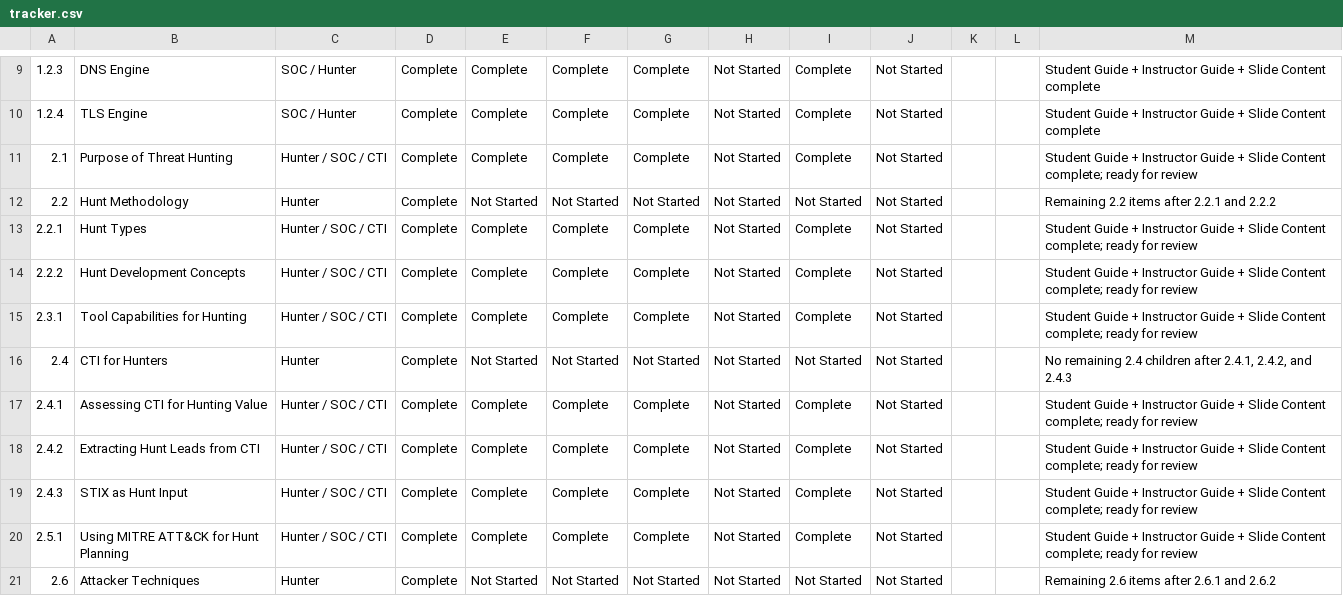
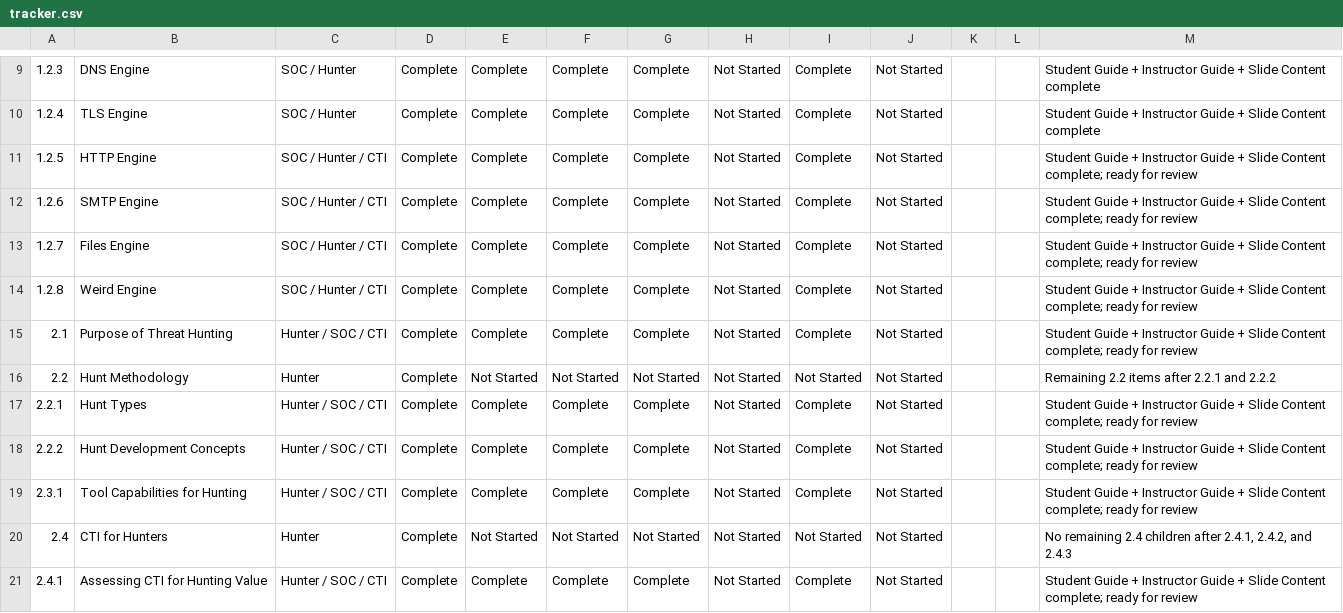
Before and after one commit to MalasadaTech/thraining-plan, a CSV file: docs/tracker.csv, drawn as a sheet; only a part is shown, gaps mark what is left out; the shorter side is filled out with more unchanged rows; the diff names each change by its address in the sheet, - before the commit and + after, or states it on an @@ line.

Commit message:
Add slides, student guide, and instructor guide for Module 1.2.7 (Files Engine) and Module 1.2.8 (Weird Engine)
- Created slide deck for Files Engine (Module 1.2.7) with 17 slides covering learning objectives, agenda, key concepts, examples, and hands-on exercises.
- Developed student guide for Files Engine detailing learning objectives, key concepts, examples, and hands-on exercises.
- Introduced Module 1.2.8 (Weird Engine) with a new slide deck and guides, focusing on the weird log, its purpose, key fields, and practical exercises.
- Added instructor guide for Weird Engine, outlining teaching points, common student challenges, and detailed notes for each section.

```diff
--- a/docs/tracker.csv
+++ b/docs/tracker.csv
+row 11: 1.2.5 | HTTP Engine | SOC / Hunter / CTI | Complete | Complete | Complete | Complete | Not Started | Complete | Not Started |  |  | Student Guide + Instructor Guide + Slide Content complete; ready for review
+row 12: 1.2.6 | SMTP Engine | SOC / Hunter / CTI | Complete | Complete | Complete | Complete | Not Started | Complete | Not Started |  |  | Student Guide + Instructor Guide + Slide Content complete; ready for review
+row 13: 1.2.7 | Files Engine | SOC / Hunter / CTI | Complete | Complete | Complete | Complete | Not Started | Complete | Not Started |  |  | Student Guide + Instructor Guide + Slide Content complete; ready for review
+row 14: 1.2.8 | Weird Engine | SOC / Hunter / CTI | Complete | Complete | Complete | Complete | Not Started | Complete | Not Started |  |  | Student Guide + Instructor Guide + Slide Content complete; ready for review
```
Also changed, not shown: 23 other files.
